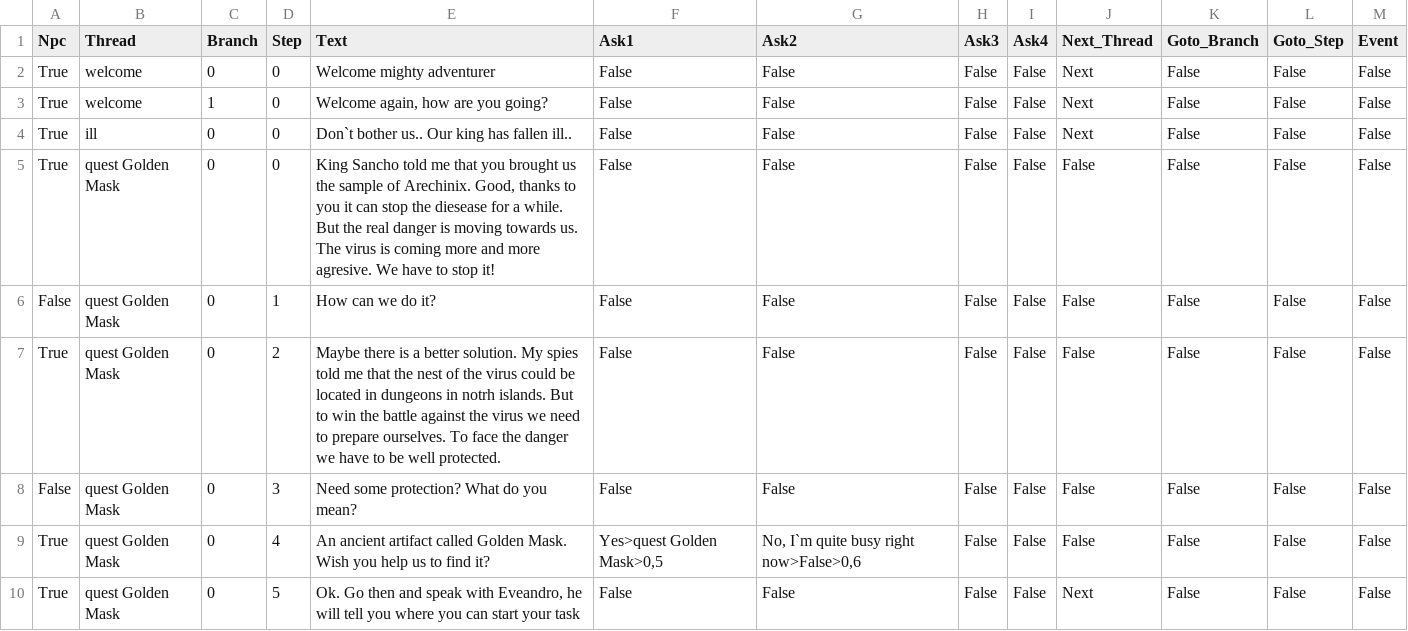
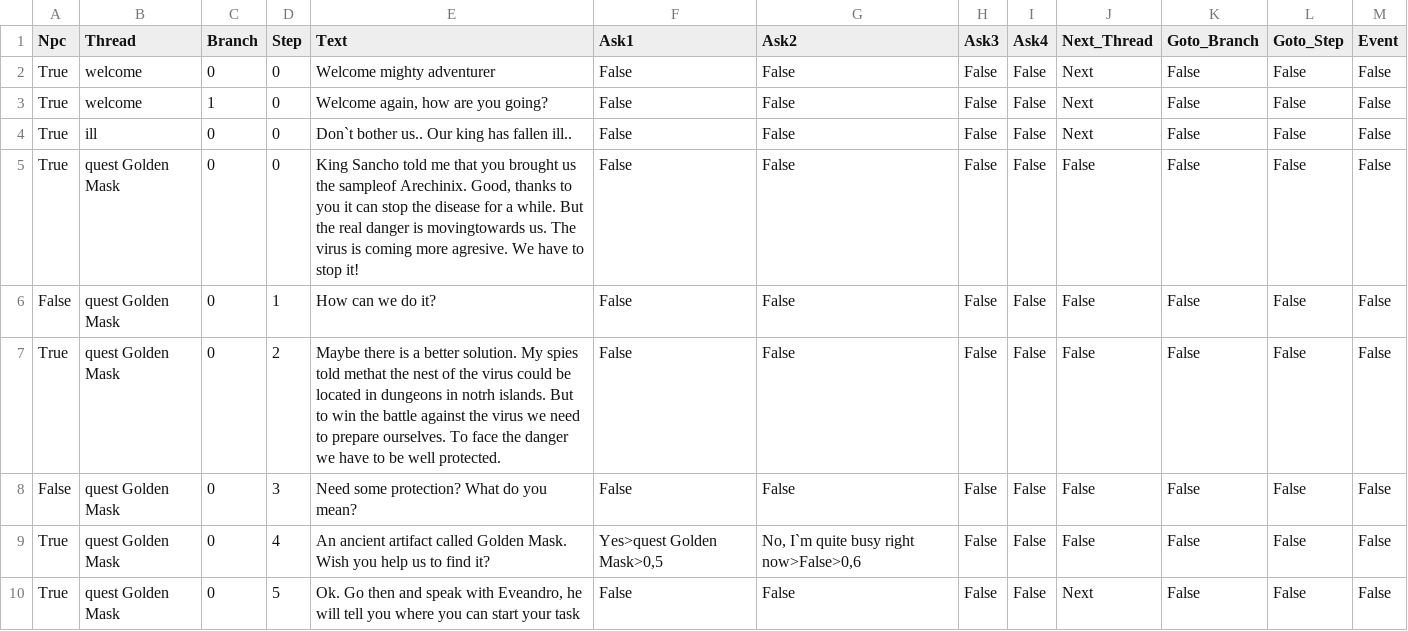
Before and after one commit to krzpia/rycerzzwidelcem, a CSV file: dialog/ivan_the_physician_dialog.csv, drawn as a sheet; only a part is shown; the diff names each change by its address in the sheet, - before the commit and + after, or states it on an @@ line.

```diff
--- a/dialog/ivan_the_physician_dialog.csv
+++ b/dialog/ivan_the_physician_dialog.csv
-E5 (Text): …us the sample of Arechinix. Good, thanks to you it can stop the diesease for a while. But the real danger is moving towards us. The virus is coming more and more agresive.…
+E5 (Text): …us the sampleof Arechinix. Good, thanks to you it can stop the disease for a while. But the real danger is movingtowards us. The virus is coming more agresive.…
-E7 (Text): …spies told me that the nest…
+E7 (Text): …spies told methat the nest…
```
Also changed, not shown: dialog/blue_gnom_dialog.csv, dialog/eveandro_the_druid_dialog.csv, 9 other files.
